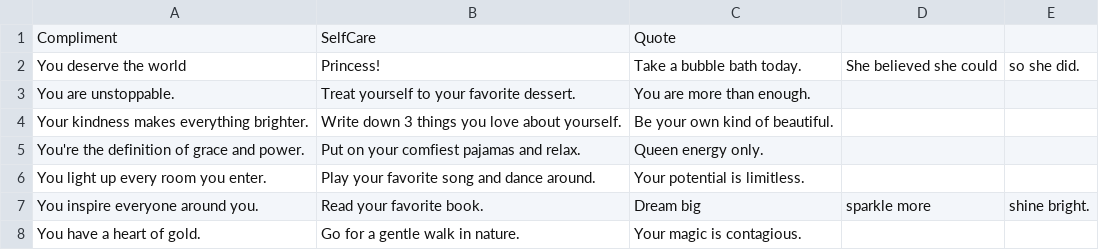
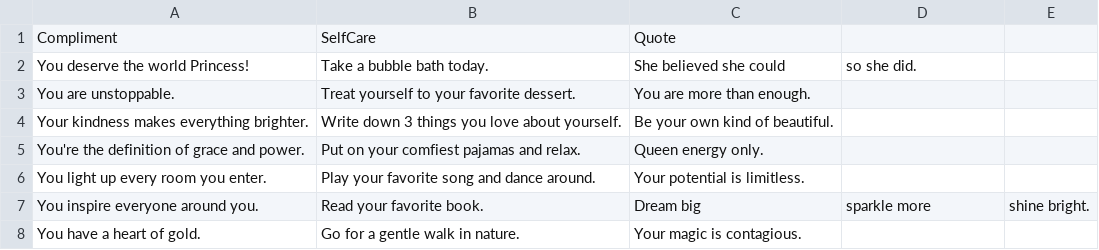
Before and after one commit to Aanalpatel99/JoshiGift, a CSV file: data.csv, drawn as a sheet; only a part is shown.

```diff
--- a/data.csv
+++ b/data.csv
@@ -1,3 +1,3 @@
 Compliment,SelfCare,Quote
-You deserve the world, Princess!,Take a bubble bath today.,She believed she could, so she did.
+You deserve the world Princess!,Take a bubble bath today.,She believed she could, so she did.
 You are unstoppable.,Treat yourself to your favorite dessert.,You are more than enough.
```
Also changed, not shown: 6 other files.
